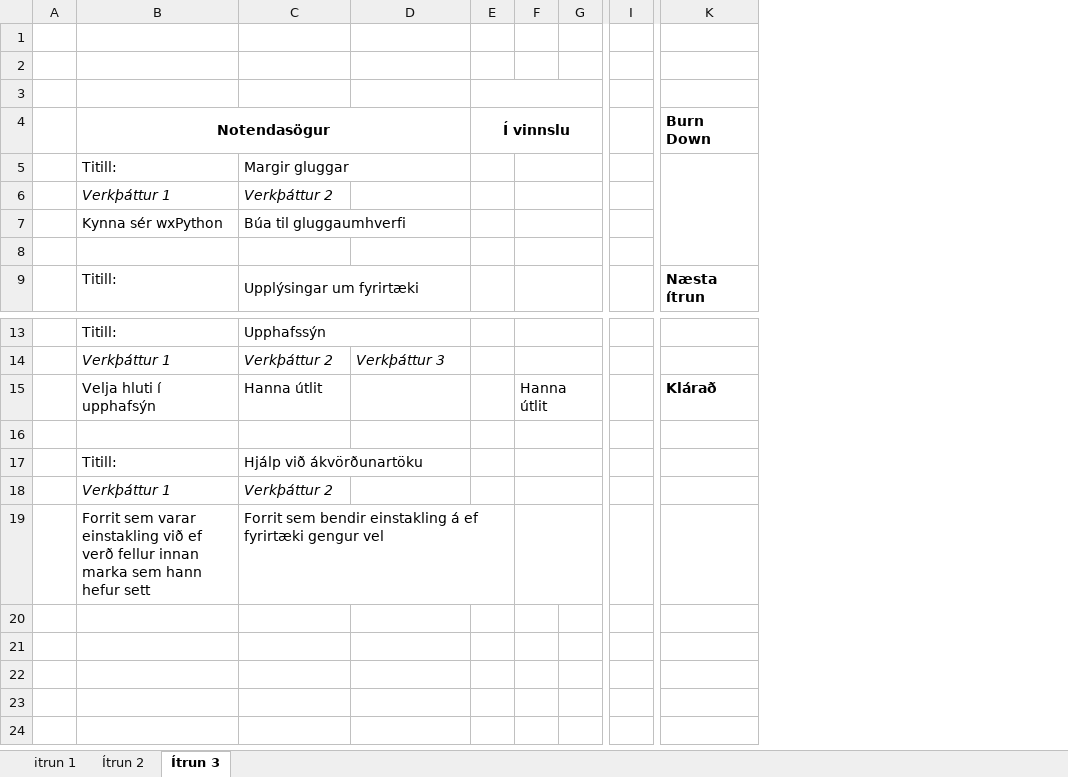
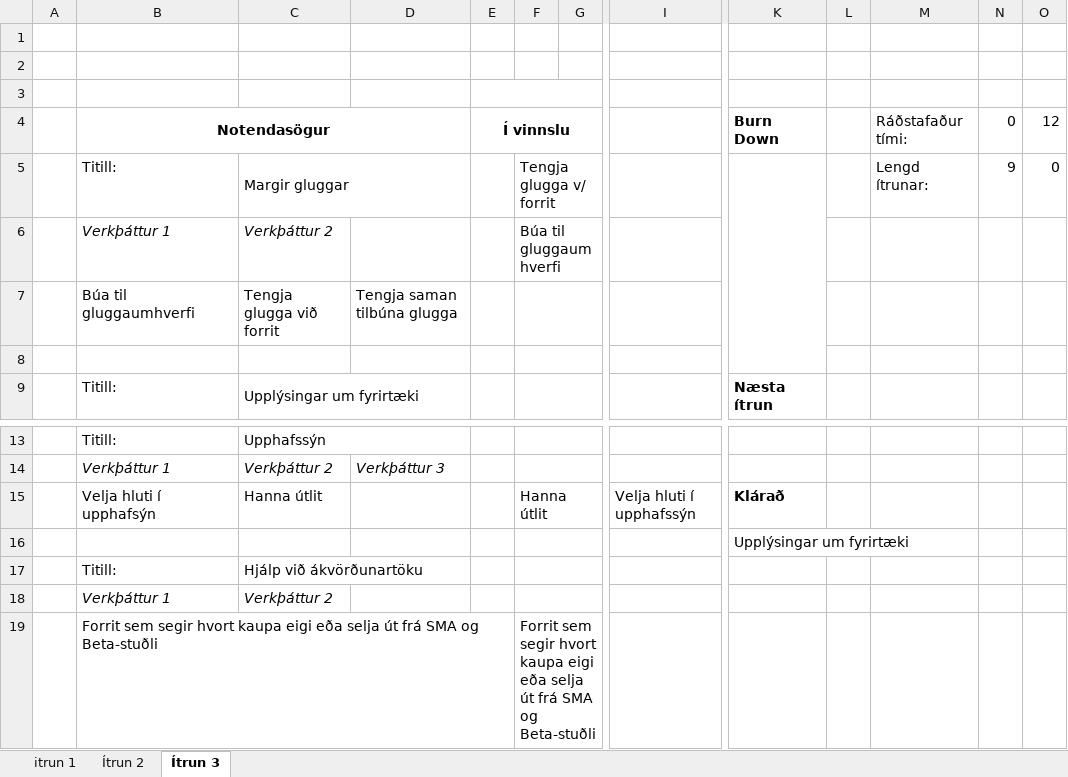
Before and after one commit to Tritlo/BangsimonStocks, an Excel workbook: stada.xlsx, sheet Ítrun 3, drawn as a sheet; only a part is shown, gaps mark what is left out; values as stored, in another font and other column widths than the file's, no borders; charts and pictures not drawn; removed rows and columns are numbered as before the commit, all else as after; rows hold the shown columns only; the diff names each change by its address in the sheet, - before the commit and + after, or states it on an @@ line.

Commit message:
2.xlsx er tilbúið sem áætlun, þarf bara að setja inn í 3.ítrunar möppu
git-svn-id: https://tgapc93.rhi.hi.is/svn/softdev/2013/hopur19@8229 5d233661-44a1-474e-bded-f455fa16cf90

```diff
--- a/stada.xlsx (sheet Ítrun 3)
+++ b/stada.xlsx (sheet Ítrun 3)
-column I, empty
+column I, row 15: Velja hluti í upphafssýn
+column L, empty
+column M, rows 4-5: Ráðstafaður tími: | Lengd ítrunar:
+column N, rows 4-5: 0 | 9
+column O, rows 4-5: 12 | 0
-F5: (empty)
+F5: Tengja glugga v/ forrit
-F6: (empty)
+F6: Búa til gluggaumhverfi
-row 7:  | Kynna sér wxPython | Búa til gluggaumhverfi
+row 7:  | Búa til gluggaumhverfi | Tengja glugga við forrit | Tengja saman tilbúna glugga
-K16: (empty)
+K16: Upplýsingar um fyrirtæki
-row 19:  | Forrit sem varar einstakling við ef verð fellur innan marka sem hann hefur sett | Forrit sem bendir einstakling á ef fyrirtæki gengur vel
+row 19:  | Forrit sem segir hvort kaupa eigi eða selja út frá SMA og Beta-stuðli |  |  |  | Forrit sem segir hvort kaupa eigi eða selja út frá SMA og Beta-stuðli
```
Also changed, not shown: sheet itrun 1, sheet Ítrun 2, charts or pictures, 2.xlsx.
